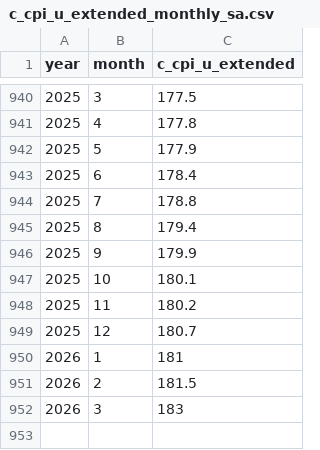
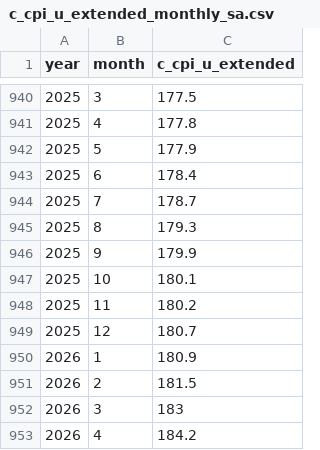
Before and after one commit to Economic/realtalk, a CSV file: data-raw/processed/c_cpi_u_extended_monthly_sa.csv, drawn as a sheet; only a part is shown, gaps mark what is left out.

```diff
--- a/data-raw/processed/c_cpi_u_extended_monthly_sa.csv
+++ b/data-raw/processed/c_cpi_u_extended_monthly_sa.csv
@@ -943,4 +943,4 @@ year,month,c_cpi_u_extended
 2025,6,178.4
-2025,7,178.8
-2025,8,179.4
+2025,7,178.7
+2025,8,179.3
 2025,9,179.9
@@ -949,4 +949,5 @@ year,month,c_cpi_u_extended
 2025,12,180.7
-2026,1,181
+2026,1,180.9
 2026,2,181.5
 2026,3,183
+2026,4,184.2
```
Also changed, not shown: data-raw/processed/c_cpi_u_extended_monthly_nsa.csv, data-raw/processed/c_cpi_u_monthly_nsa.csv, 42 other files.
